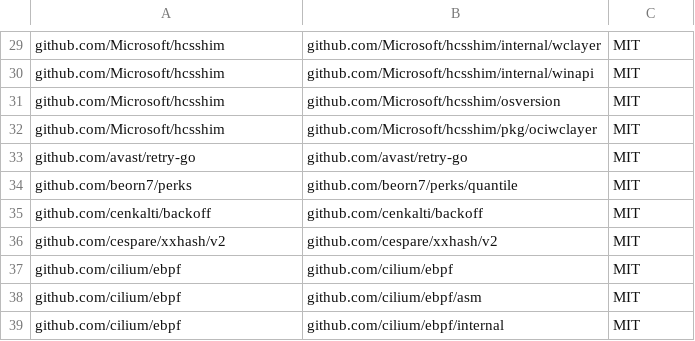
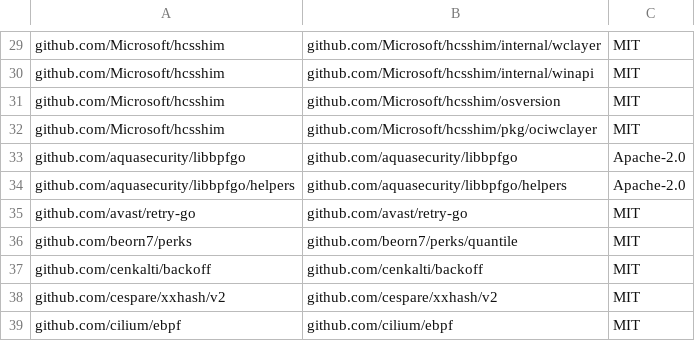
Before and after one commit to DataDog/chaos-controller, a CSV file: LICENSE-3rdparty.csv, drawn as a sheet; only a part is shown, gaps mark what is left out; the shorter side is filled out with more unchanged rows; the diff names each change by its address in the sheet, - before the commit and + after, or states it on an @@ line.

Commit message:
fix: hydrate deps licences

```diff
--- a/LICENSE-3rdparty.csv
+++ b/LICENSE-3rdparty.csv
+row 33: github.com/aquasecurity/libbpfgo | github.com/aquasecurity/libbpfgo | Apache-2.0
+row 34: github.com/aquasecurity/libbpfgo/helpers | github.com/aquasecurity/libbpfgo/helpers | Apache-2.0
```
